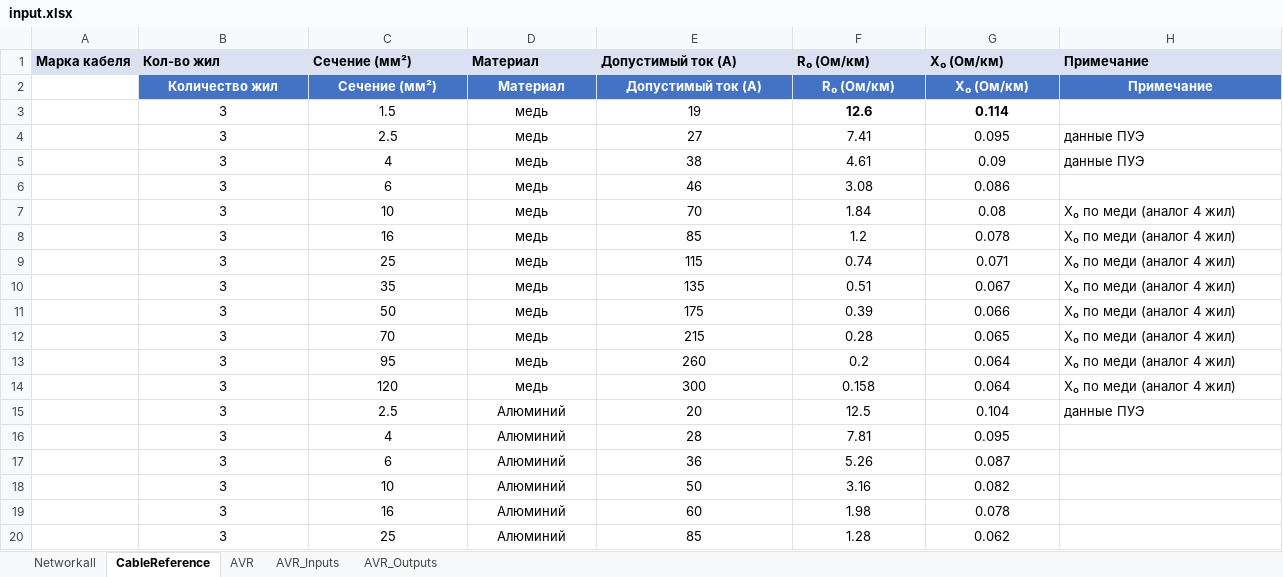
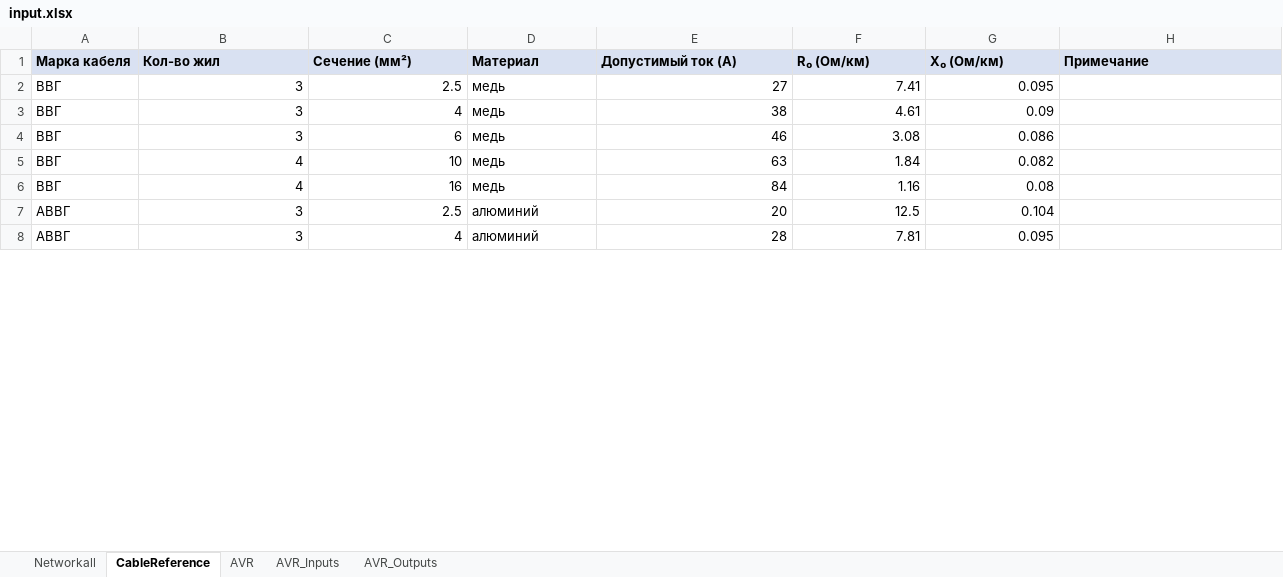
Before and after one commit to gassit/RVECTRA-plusplus, an Excel workbook: upload/input.xlsx, sheet CableReference, drawn as a sheet; only a part is shown; values as stored, in another font and other column widths than the file's, no borders; removed rows and columns are numbered as before the commit, all else as after; the diff covers the shown part only; the diff names each change by its address in the sheet, - before the commit and + after, or states it on an @@ line.

Commit message:
8023644b-06b7-42d3-ab3a-515ce92168b2

```diff
--- a/upload/input.xlsx (sheet CableReference)
+++ b/upload/input.xlsx (sheet CableReference)
-row 2:  | Количество жил | Сечение (мм²) | Материал | Допустимый ток (А) | R₀ (Ом/км) | X₀ (Ом/км) | Примечание
-row 3:  | 3 | 1.5 | медь | 19 | 12.6 | 0.114 | R₀ из расчета 0.0176 Ом·мм²/м
-A2:A4 (Марка кабеля): (empty)
+A2:A4 (Марка кабеля): ВВГ
-B2:C4 alignment: center
+B2:C4 alignment: right
-D2:D4 alignment: center
+D2:D4 alignment: left
-E2:G4 alignment: center
+E2:G4 alignment: right
-H2:H3 (Примечание): данные ПУЭ
+H2:H3 (Примечание): (empty)
-row 7:  | 3 | 10 | медь | 70 | 1.84 | 0.08 | X₀ по меди (аналог 4 жил)
-row 8:  | 3 | 16 | медь | 85 | 1.2 | 0.078 | X₀ по меди (аналог 4 жил)
-row 9:  | 3 | 25 | медь | 115 | 0.74 | 0.071 | X₀ по меди (аналог 4 жил)
-row 10:  | 3 | 35 | медь | 135 | 0.51 | 0.067 | X₀ по меди (аналог 4 жил)
-row 11:  | 3 | 50 | медь | 175 | 0.39 | 0.066 | X₀ по меди (аналог 4 жил)
-row 12:  | 3 | 70 | медь | 215 | 0.28 | 0.065 | X₀ по меди (аналог 4 жил)
-row 13:  | 3 | 95 | медь | 260 | 0.2 | 0.064 | X₀ по меди (аналог 4 жил)
-row 14:  | 3 | 120 | медь | 300 | 0.158 | 0.064 | X₀ по меди (аналог 4 жил)
+row 5: ВВГ | 4 | 10 | медь | 63 | 1.84 | 0.082
+row 6: ВВГ | 4 | 16 | медь | 84 | 1.16 | 0.08
-A7:A8 (Марка кабеля): (empty)
+A7:A8 (Марка кабеля): АВВГ
-B7:C8 alignment: center
+B7:C8 alignment: right
-D7:D8 (Материал): Алюминий
+D7:D8 (Материал): алюминий
-D7:D8 alignment: center
+D7:D8 alignment: left
-E7:G8 alignment: center
+E7:G8 alignment: right
-H7 (Примечание): данные ПУЭ
+H7 (Примечание): (empty)
-row 17:  | 3 | 6 | Алюминий | 36 | 5.26 | 0.087
-row 18:  | 3 | 10 | Алюминий | 50 | 3.16 | 0.082
-row 19:  | 3 | 16 | Алюминий | 60 | 1.98 | 0.078
-row 20:  | 3 | 25 | Алюминий | 85 | 1.28 | 0.062
```
Also changed, not shown: 1 added row and 58 removed rows elsewhere in this sheet, sheet Networkall.
